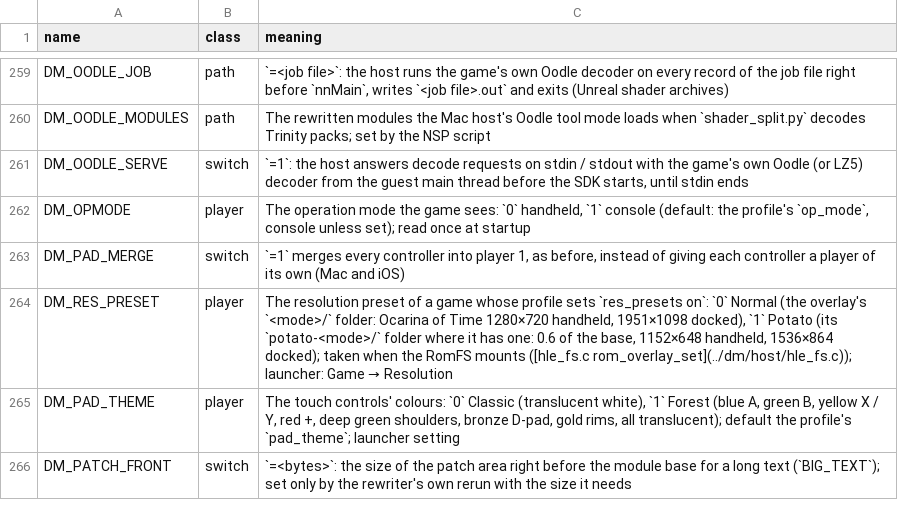
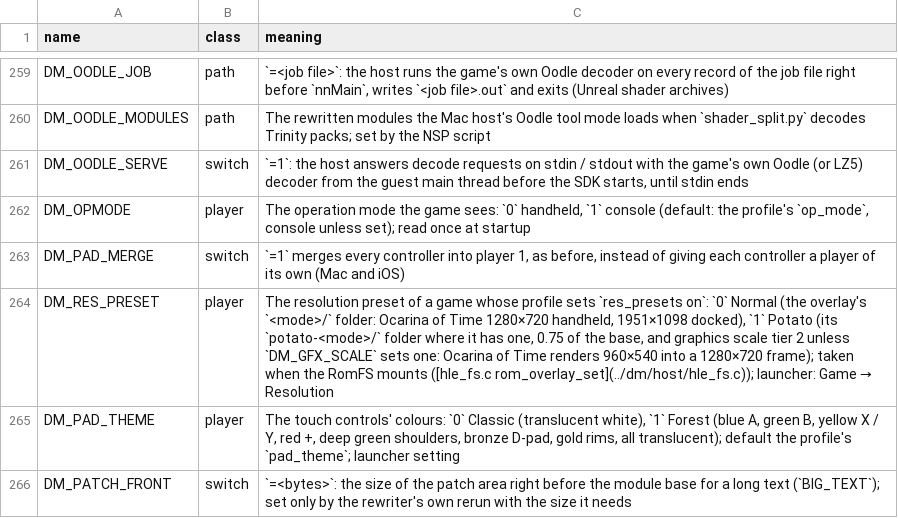
Before and after one commit to john62036203-ops/NXNativeWindows, a TSV file: docs/env_switches.tsv, drawn as a sheet; only a part is shown, gaps mark what is left out.

```diff
--- a/docs/env_switches.tsv
+++ b/docs/env_switches.tsv
@@ -263,3 +263,3 @@ DM_OPMODE	player	The operation mode the game sees: `0` handheld, `1` console (de
 DM_PAD_MERGE	switch	`=1` merges every controller into player 1, as before, instead of giving each controller a player of its own (Mac and iOS)
-DM_RES_PRESET	player	The resolution preset of a game whose profile sets `res_presets on`: `0` Normal (the overlay's `<mode>/` folder: Ocarina of Time 1280×720 handheld, 1951×1098 docked), `1` Potato (its `potato-<mode>/` folder where it has one: 0.6 of the base, 1152×648 handheld, 1536×864 docked); taken when the RomFS mounts ([hle_fs.c rom_overlay_set](../dm/host/hle_fs.c)); launcher: Game → Resolution
+DM_RES_PRESET	player	The resolution preset of a game whose profile sets `res_presets on`: `0` Normal (the overlay's `<mode>/` folder: Ocarina of Time 1280×720 handheld, 1951×1098 docked), `1` Potato (its `potato-<mode>/` folder where it has one, 0.75 of the base, and graphics scale tier 2 unless `DM_GFX_SCALE` sets one: Ocarina of Time renders 960×540 into a 1280×720 frame); taken when the RomFS mounts ([hle_fs.c rom_overlay_set](../dm/host/hle_fs.c)); launcher: Game → Resolution
 DM_PAD_THEME	player	The touch controls' colours: `0` Classic (translucent white), `1` Forest (blue A, green B, yellow X / Y, red +, deep green shoulders, bronze D-pad, gold rims, all translucent); default the profile's `pad_theme`; launcher setting
```
Also changed, not shown: 5 other files.
